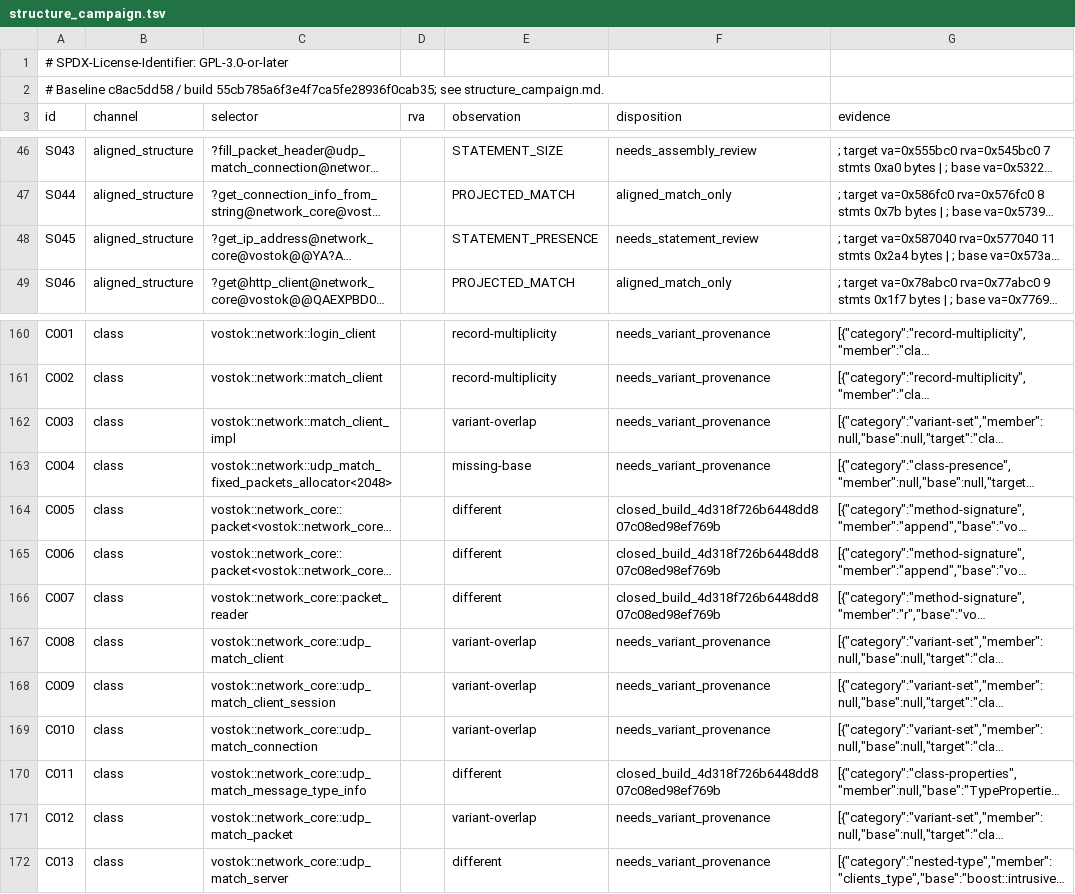
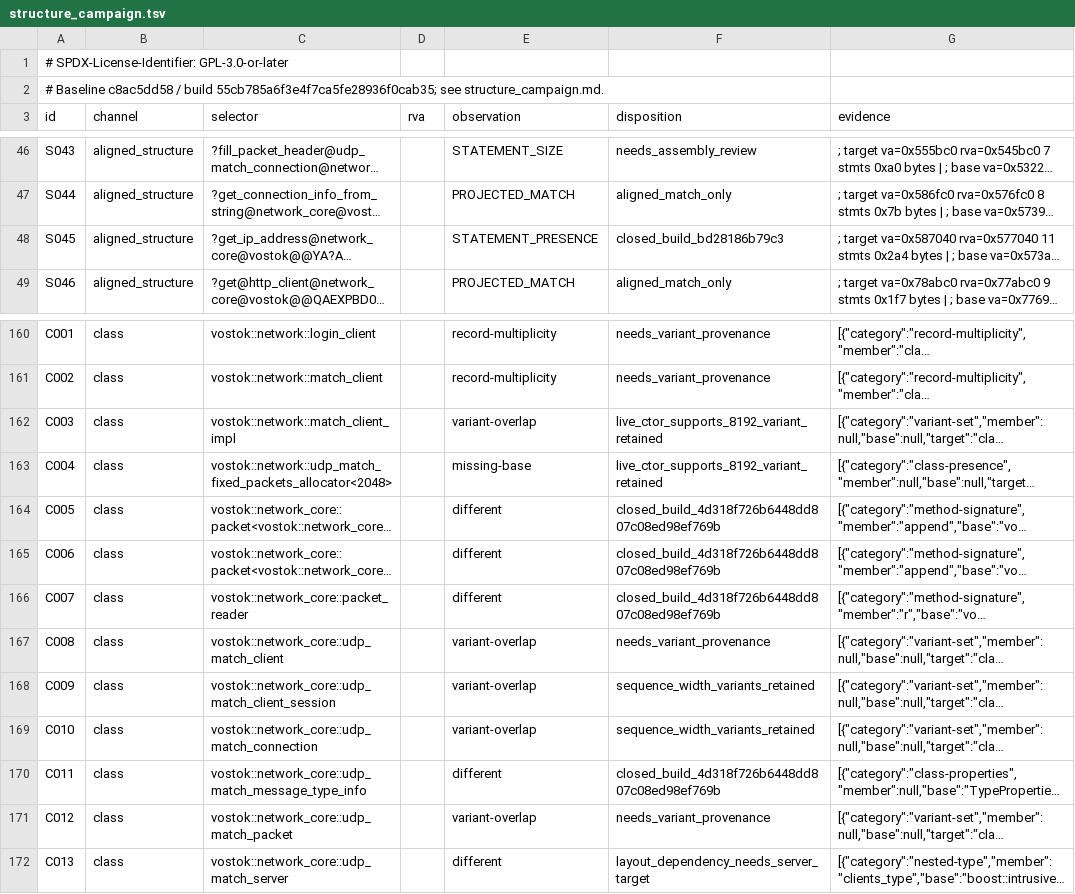
Before and after one commit to Sam-H101/vostok, a TSV file: docs/binary_matching/network/structure_campaign.tsv, drawn as a sheet; only a part is shown, gaps mark what is left out; long unchanged cells end in …; the diff names each change by its address in the sheet, - before the commit and + after, or states it on an @@ line.

Commit message:
network_core: restore retained loop exit in IP address lookup

```diff
--- a/docs/binary_matching/network/structure_campaign.tsv
+++ b/docs/binary_matching/network/structure_campaign.tsv
-F48 (disposition): needs_statement_review
+F48 (disposition): closed_build_bd28186b79c3
-F162:F163 (disposition): needs_variant_provenance
+F162:F163 (disposition): live_ctor_supports_8192_variant_retained
-F168:F169 (disposition): needs_variant_provenance
+F168:F169 (disposition): sequence_width_variants_retained
-F172 (disposition): needs_variant_provenance
+F172 (disposition): layout_dependency_needs_server_target
```
Also changed, not shown: 5 other files.
